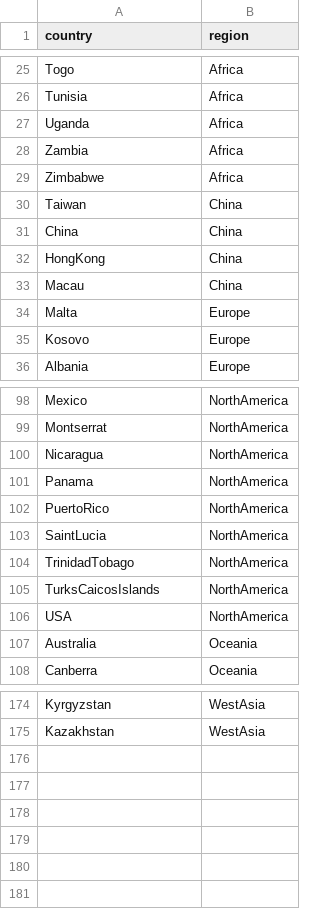
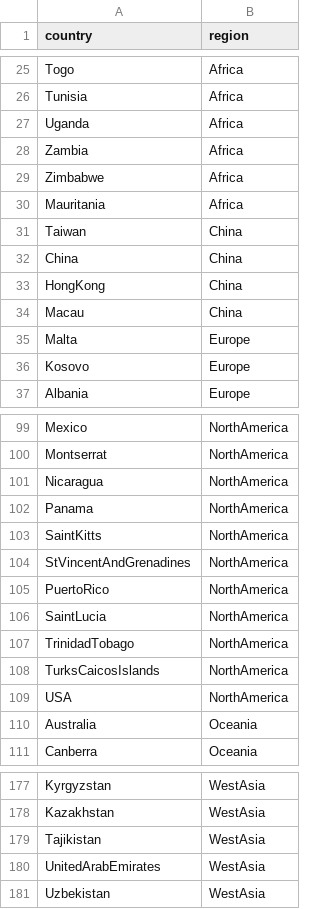
Before and after one commit to blab/nextflu, a TSV file: augur/source-data/geo_regions.tsv, drawn as a sheet; only a part is shown, gaps mark what is left out.

```diff
--- a/augur/source-data/geo_regions.tsv
+++ b/augur/source-data/geo_regions.tsv
@@ -29,2 +29,3 @@ Zambia	Africa
 Zimbabwe	Africa
+Mauritania	Africa
 Taiwan	China
@@ -101,2 +102,4 @@ Nicaragua	NorthAmerica
 Panama	NorthAmerica
+SaintKitts	NorthAmerica
+StVincentAndGrenadines	NorthAmerica
 PuertoRico	NorthAmerica
@@ -175 +178,4 @@ Kyrgyzstan	WestAsia
 Kazakhstan	WestAsia
+Tajikistan	WestAsia
+UnitedArabEmirates	WestAsia
+Uzbekistan	WestAsia
```
Also changed, not shown: augur/source-data/geo_synonyms.tsv, 2 other files.
